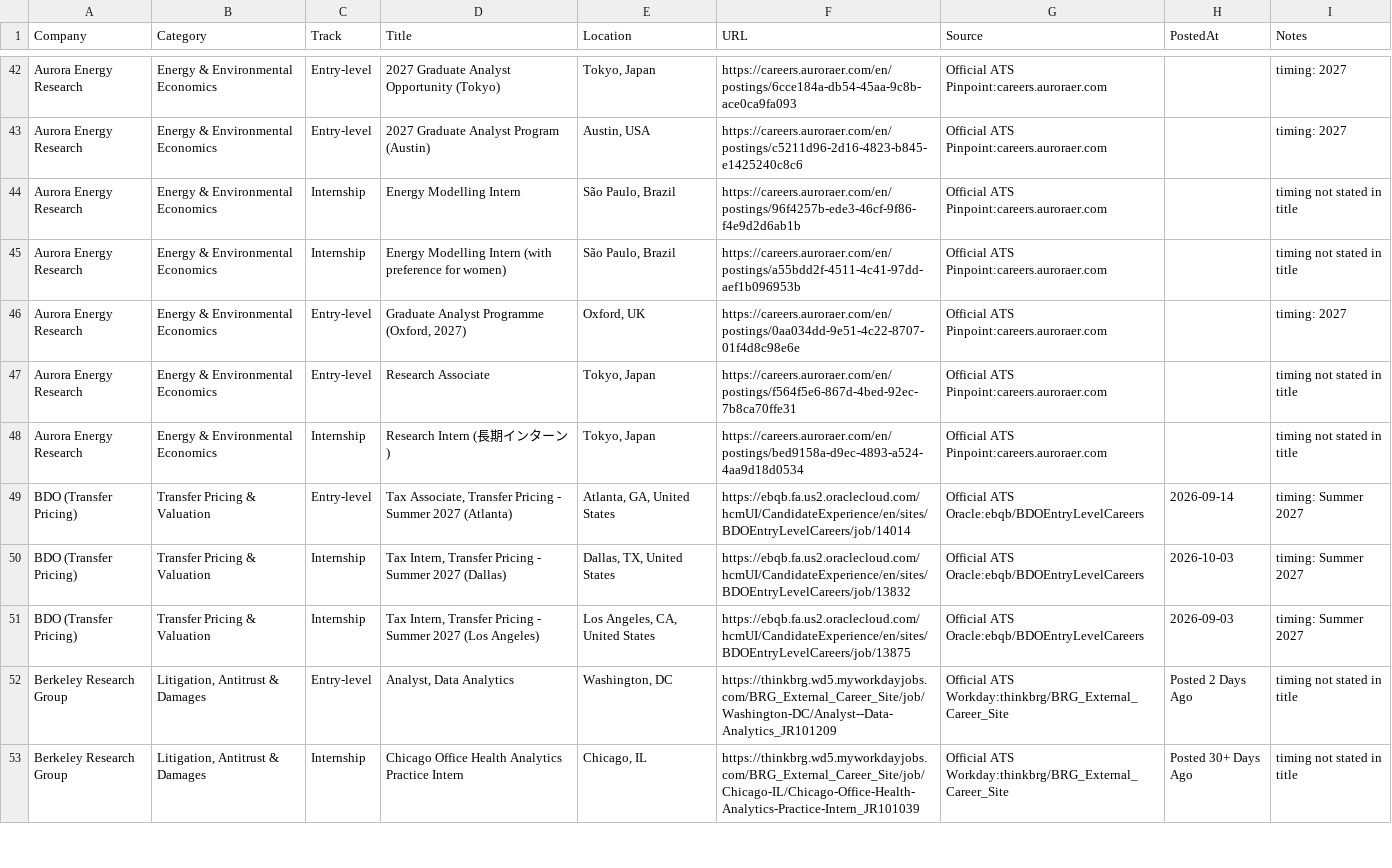
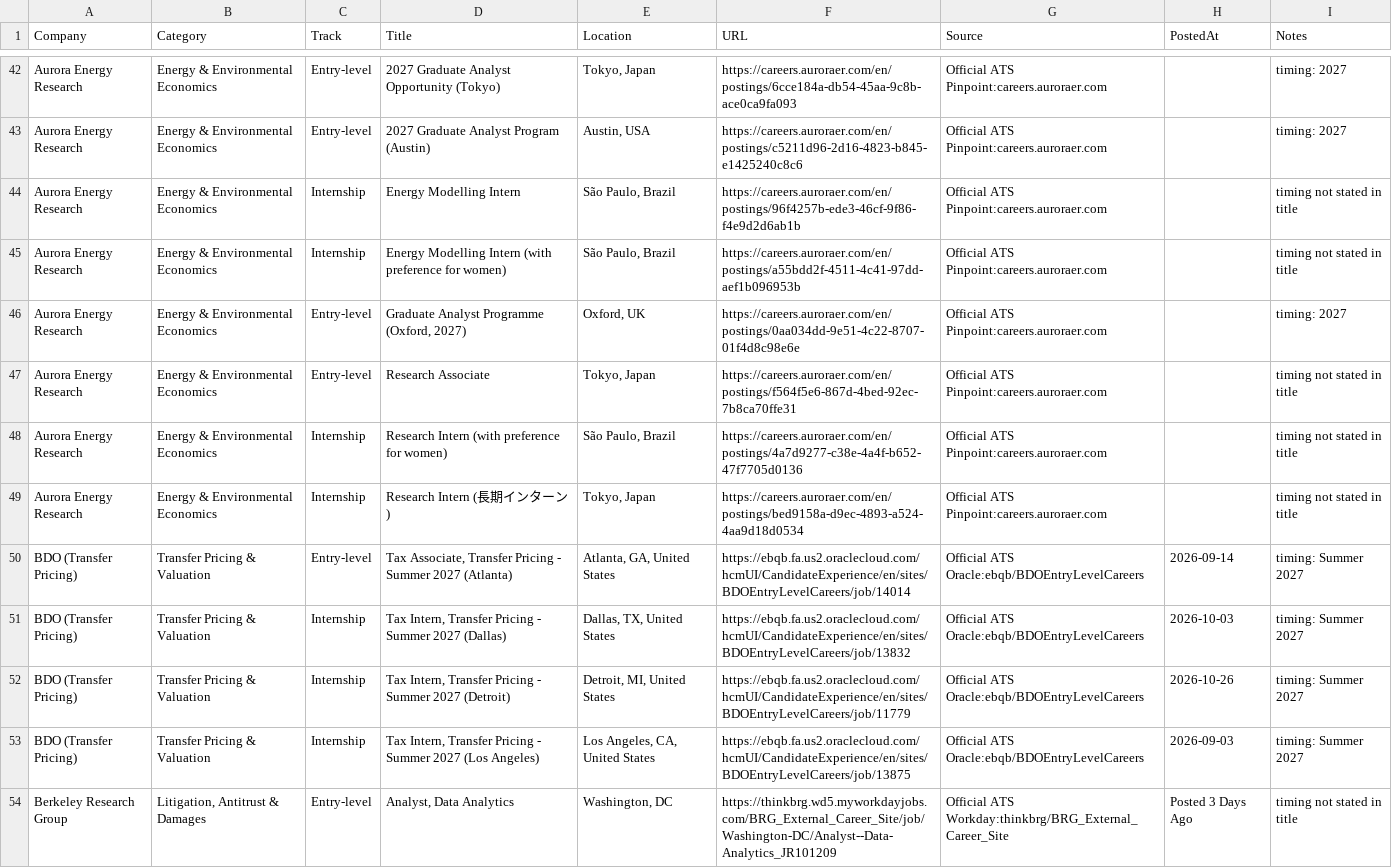
Before and after one commit to Jiang6082/ECS, a CSV file: reports/econ_internship_roles_scan.csv, drawn as a sheet; only a part is shown, gaps mark what is left out; the shorter side is filled out with more unchanged rows; the diff covers the shown part only.

```diff
--- a/reports/econ_internship_roles_scan.csv
+++ b/reports/econ_internship_roles_scan.csv
@@ -47,2 +47,3 @@
 "Aurora Energy Research","Energy & Environmental Economics","Entry-level","Research Associate","Tokyo, Japan","https://careers.auroraer.com/en/postings/f564f5e6-867d-4bed-92ec-7b8ca70ffe31","Official ATS Pinpoint:careers.auroraer.com","","timing not stated in title"
+"Aurora Energy Research","Energy & Environmental Economics","Internship","Research Intern (with preference for women)","São Paulo, Brazil","https://careers.auroraer.com/en/postings/4a7d9277-c38e-4a4f-b652-47f7705d0136","Official ATS Pinpoint:careers.auroraer.com","","timing not stated in title"
 "Aurora Energy Research","Energy & Environmental Economics","Internship","Research Intern (長期インターン)","Tokyo, Japan","https://careers.auroraer.com/en/postings/bed9158a-d9ec-4893-a524-4aa9d18d0534","Official ATS Pinpoint:careers.auroraer.com","","timing not stated in title"
@@ -50,3 +51,4 @@
 "BDO (Transfer Pricing)","Transfer Pricing & Valuation","Internship","Tax Intern, Transfer Pricing - Summer 2027 (Dallas)","Dallas, TX, United States","https://ebqb.fa.us2.oraclecloud.com/hcmUI/CandidateExperience/en/sites/BDOEntryLevelCareers/job/13832","Official ATS Oracle:ebqb/BDOEntryLevelCareers","2026-10-03","timing: Summer 2027"
+"BDO (Transfer Pricing)","Transfer Pricing & Valuation","Internship","Tax Intern, Transfer Pricing - Summer 2027 (Detroit)","Detroit, MI, United States","https://ebqb.fa.us2.oraclecloud.com/hcmUI/CandidateExperience/en/sites/BDOEntryLevelCareers/job/11779","Official ATS Oracle:ebqb/BDOEntryLevelCareers","2026-10-26","timing: Summer 2027"
 "BDO (Transfer Pricing)","Transfer Pricing & Valuation","Internship","Tax Intern, Transfer Pricing - Summer 2027 (Los Angeles)","Los Angeles, CA, United States","https://ebqb.fa.us2.oraclecloud.com/hcmUI/CandidateExperience/en/sites/BDOEntryLevelCareers/job/13875","Official ATS Oracle:ebqb/BDOEntryLevelCareers","2026-09-03","timing: Summer 2027"
-"Berkeley Research Group","Litigation, Antitrust & Damages","Entry-level","Analyst, Data Analytics","Washington, DC","https://thinkbrg.wd5.myworkdayjobs.com/BRG_External_Career_Site/job/Washington-DC/Analyst--Data-Analytics_JR101209","Official ATS Workday:thinkbrg/BRG_External_Career_Site","Posted 2 Days Ago","timing not stated in title"
+"Berkeley Research Group","Litigation, Antitrust & Damages","Entry-level","Analyst, Data Analytics","Washington, DC","https://thinkbrg.wd5.myworkdayjobs.com/BRG_External_Career_Site/job/Washington-DC/Analyst--Data-Analytics_JR101209","Official ATS Workday:thinkbrg/BRG_External_Career_Site","Posted 3 Days Ago","timing not stated in title"
```
Also changed, not shown: 5 added rows, 5 removed rows and 16 edited cells elsewhere in this file, reports/VERIFIED_OPEN_ROLES.csv, reports/econ_entry_level_roles.csv, 20 other files.
